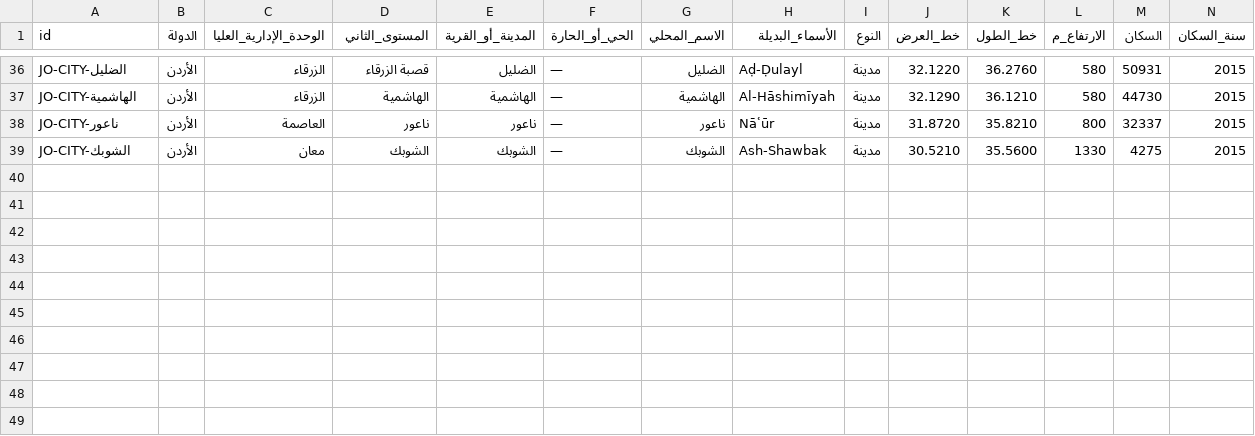
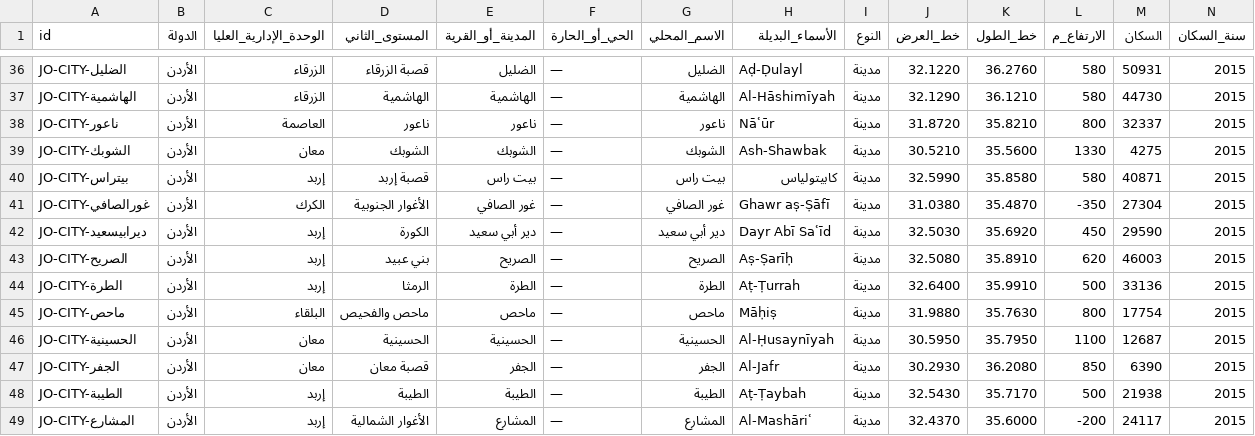
Before and after one commit to hishamalmushrea-cloud/arab, a CSV file: قاعدة_بيانات_الأماكن/الأردن.csv, drawn as a sheet; only a part is shown, gaps mark what is left out; rows hold the shown columns only; the diff names each change by its address in the sheet, - before the commit and + after, or states it on an @@ line.

Commit message:
المرحلة الخامسة (الأردن): بيت راس وغور الصافي ودير أبي سعيد والصريح والطرة وماحص والحسينية والجفر والطيبة والمشارع
Co-authored-by: arena-agent <297053741+arena-agent@users.noreply.github.com>

```diff
--- a/قاعدة_بيانات_الأماكن/الأردن.csv
+++ b/قاعدة_بيانات_الأماكن/الأردن.csv
+row 40: JO-CITY-بيتراس | الأردن | إربد | قصبة إربد | بيت راس | — | بيت راس | كابيتولياس | مدينة | 32.5990 | 35.8580 | 580 | 40871 | 2015
+row 41: JO-CITY-غورالصافي | الأردن | الكرك | الأغوار الجنوبية | غور الصافي | — | غور الصافي | Ghawr aṣ-Ṣāfī | مدينة | 31.0380 | 35.4870 | -350 | 27304 | 2015
+row 42: JO-CITY-ديرابيسعيد | الأردن | إربد | الكورة | دير أبي سعيد | — | دير أبي سعيد | Dayr Abī Saʿīd | مدينة | 32.5030 | 35.6920 | 450 | 29590 | 2015
+row 43: JO-CITY-الصريح | الأردن | إربد | بني عبيد | الصريح | — | الصريح | Aṣ-Ṣarīḥ | مدينة | 32.5080 | 35.8910 | 620 | 46003 | 2015
+row 44: JO-CITY-الطرة | الأردن | إربد | الرمثا | الطرة | — | الطرة | Aṭ-Ṭurrah | مدينة | 32.6400 | 35.9910 | 500 | 33136 | 2015
+row 45: JO-CITY-ماحص | الأردن | البلقاء | ماحص والفحيص | ماحص | — | ماحص | Māḥiṣ | مدينة | 31.9880 | 35.7630 | 800 | 17754 | 2015
+row 46: JO-CITY-الحسينية | الأردن | معان | الحسينية | الحسينية | — | الحسينية | Al-Ḥusaynīyah | مدينة | 30.5950 | 35.7950 | 1100 | 12687 | 2015
+row 47: JO-CITY-الجفر | الأردن | معان | قصبة معان | الجفر | — | الجفر | Al-Jafr | مدينة | 30.2930 | 36.2080 | 850 | 6390 | 2015
+row 48: JO-CITY-الطيبة | الأردن | إربد | الطيبة | الطيبة | — | الطيبة | Aṭ-Ṭaybah | مدينة | 32.5430 | 35.7170 | 500 | 21938 | 2015
+row 49: JO-CITY-المشارع | الأردن | إربد | الأغوار الشمالية | المشارع | — | المشارع | Al-Mashāriʿ | مدينة | 32.4370 | 35.6000 | -200 | 24117 | 2015
```
Also changed, not shown: 13 other files.
